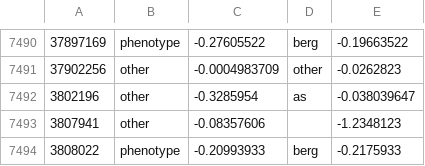
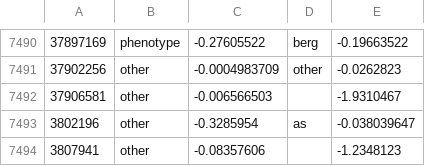
Before and after one commit to theosanderson/malaria_phenotype_papers, a TSV file: working/abstracts_classified.sorted.tsv, drawn as a sheet; only a part is shown, gaps mark what is left out; the shorter side is filled out with more unchanged rows.

```diff
--- a/working/abstracts_classified.sorted.tsv
+++ b/working/abstracts_classified.sorted.tsv
@@ -7491,2 +7491,3 @@
 37902256	other	-0.0004983709	other	-0.0262823
+37906581	other	-0.006566503		-1.9310467
 3802196	other	-0.3285954	as	-0.038039647
```
Also changed, not shown: 3 other files.
